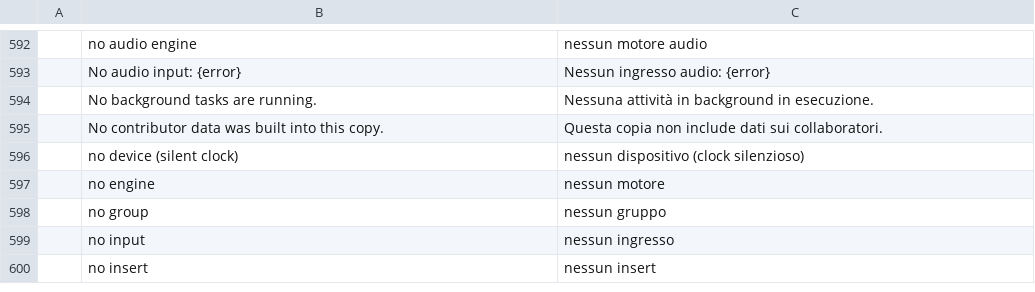
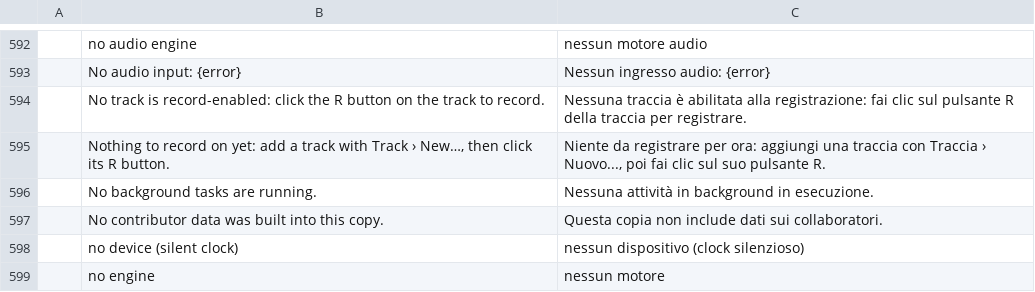
Before and after one commit to boop-bip80/DAW-1, a TSV file: crates/ui-egui/src/i18n/it.tsv, drawn as a sheet; only a part is shown, gaps mark what is left out; the shorter side is filled out with more unchanged rows.

```diff
--- a/crates/ui-egui/src/i18n/it.tsv
+++ b/crates/ui-egui/src/i18n/it.tsv
@@ -593,2 +593,4 @@
 	No audio input: {error}	Nessun ingresso audio: {error}
+	No track is record-enabled: click the R button on the track to record.	Nessuna traccia è abilitata alla registrazione: fai clic sul pulsante R della traccia per registrare.
+	Nothing to record on yet: add a track with Track › New…, then click its R button.	Niente da registrare per ora: aggiungi una traccia con Traccia › Nuovo..., poi fai clic sul suo pulsante R.
 	No background tasks are running.	Nessuna attività in background in esecuzione.
```
Also changed, not shown: crates/ui-egui/src/i18n/zh-hans.tsv, 2 other files.
